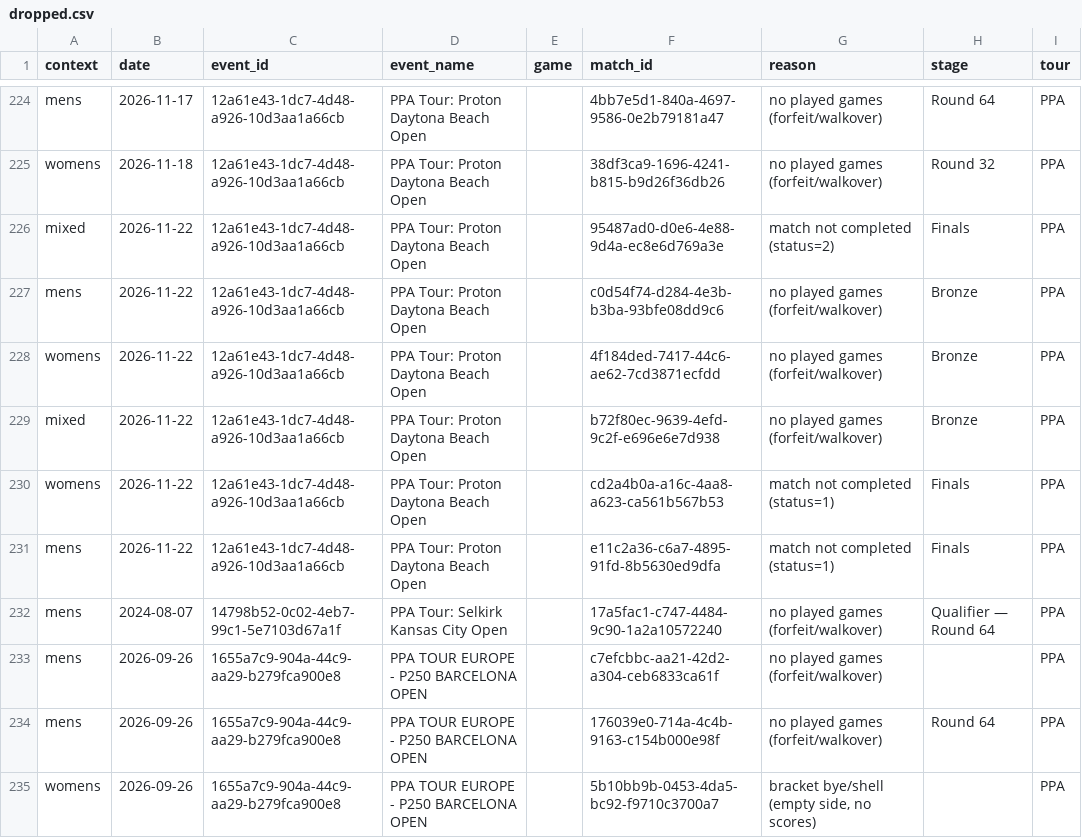
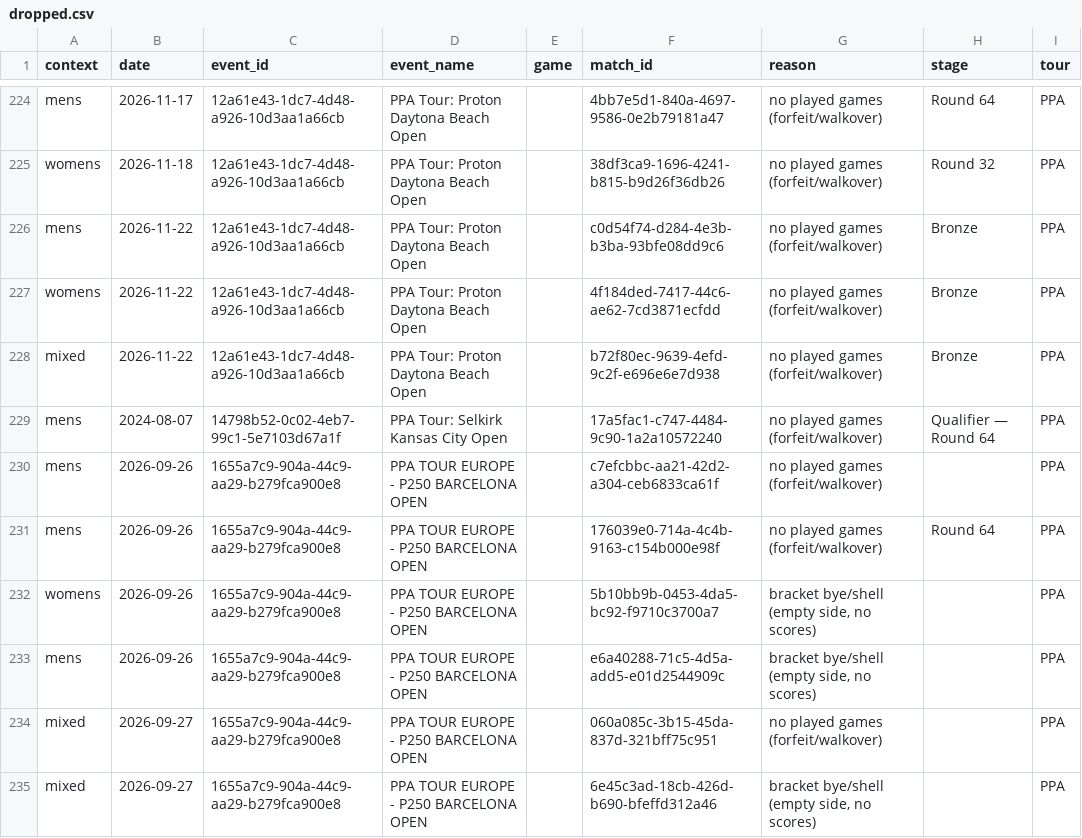
Before and after one commit to chad-murphy-data/pickleball, a CSV file: data/dropped.csv, drawn as a sheet; only a part is shown, gaps mark what is left out; the shorter side is filled out with more unchanged rows; the diff names each change by its address in the sheet, - before the commit and + after, or states it on an @@ line.

```diff
--- a/data/dropped.csv
+++ b/data/dropped.csv
-row 226: mixed | 2026-11-22 | 12a61e43-1dc7-4d48-a926-10d3aa1a66cb | PPA Tour: Proton Daytona Beach Open |  | 95487ad0-d0e6-4e88-9d4a-ec8e6d769a3e | match not completed (status=2) | Finals | PPA
-row 230: womens | 2026-11-22 | 12a61e43-1dc7-4d48-a926-10d3aa1a66cb | PPA Tour: Proton Daytona Beach Open |  | cd2a4b0a-a16c-4aa8-a623-ca561b567b53 | match not completed (status=1) | Finals | PPA
-row 231: mens | 2026-11-22 | 12a61e43-1dc7-4d48-a926-10d3aa1a66cb | PPA Tour: Proton Daytona Beach Open |  | e11c2a36-c6a7-4895-91fd-8b5630ed9dfa | match not completed (status=1) | Finals | PPA
```
Also changed, not shown: data/singles_players.csv, 6 other files.
